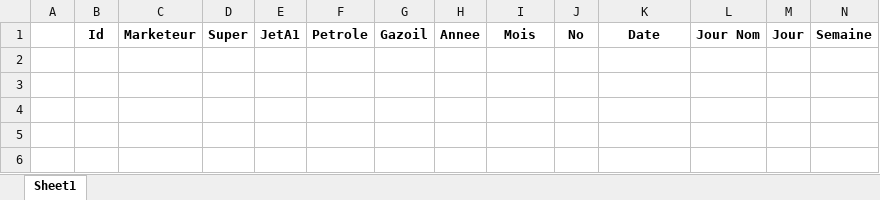
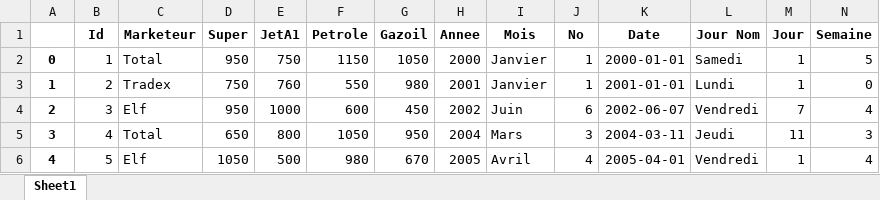
Before and after one commit to dondonedmond82/kolongo, an Excel workbook: data/distribution.xlsx, sheet Sheet1, drawn as a sheet; values as stored, in another font and other column widths than the file's, no borders; the diff names each change by its address in the sheet, - before the commit and + after, or states it on an @@ line.

```diff
--- a/data/distribution.xlsx (sheet Sheet1)
+++ b/data/distribution.xlsx (sheet Sheet1)
+row 2: 0 | 1 | Total | 950 | 750 | 1150 | 1050 | 2000 | Janvier | 1 | 2000-01-01 | Samedi | 1 | 5
+row 3: 1 | 2 | Tradex | 750 | 760 | 550 | 980 | 2001 | Janvier | 1 | 2001-01-01 | Lundi | 1 | 0
+row 4: 2 | 3 | Elf | 950 | 1000 | 600 | 450 | 2002 | Juin | 6 | 2002-06-07 | Vendredi | 7 | 4
+row 5: 3 | 4 | Total | 650 | 800 | 1050 | 950 | 2004 | Mars | 3 | 2004-03-11 | Jeudi | 11 | 3
+row 6: 4 | 5 | Elf | 1050 | 500 | 980 | 670 | 2005 | Avril | 4 | 2005-04-01 | Vendredi | 1 | 4
```
Also changed, not shown: data/between_distribution_annee_one_two.xlsx, data/between_distribution_marketeur.xlsx, 9 other files.
